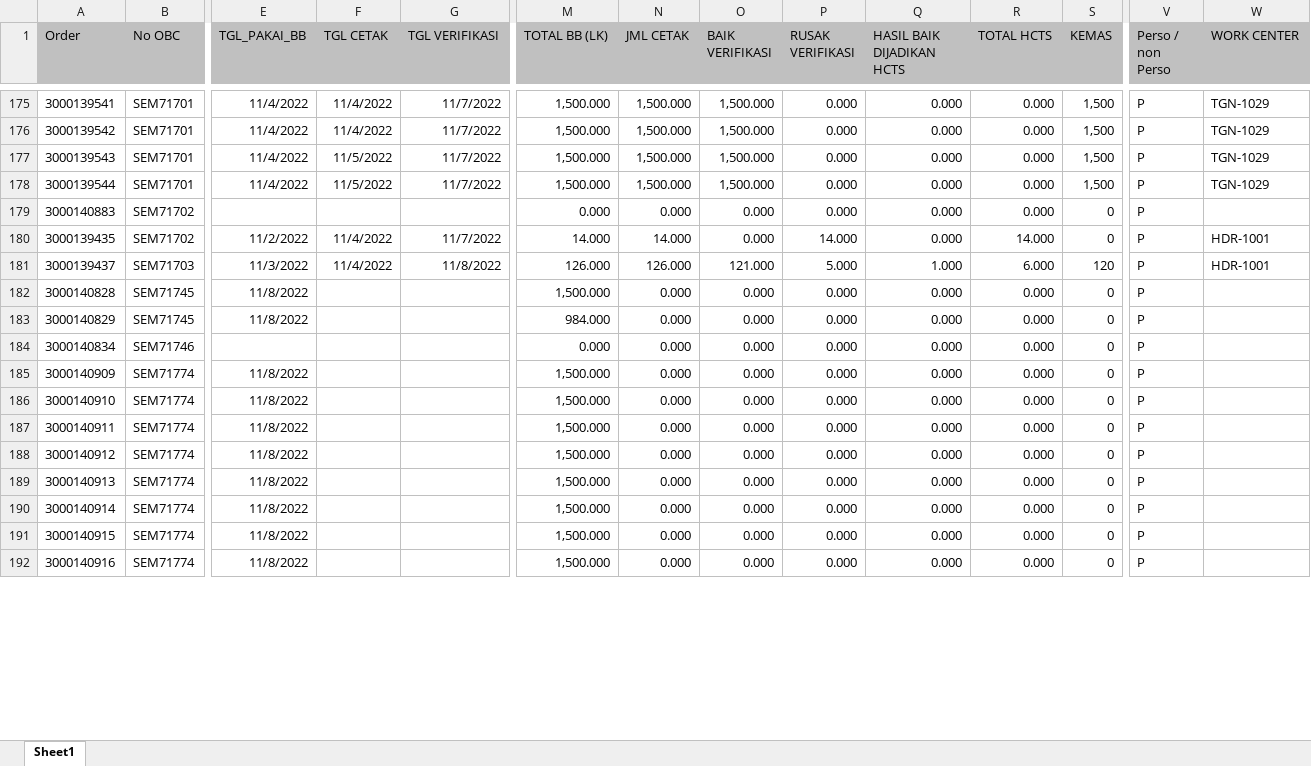
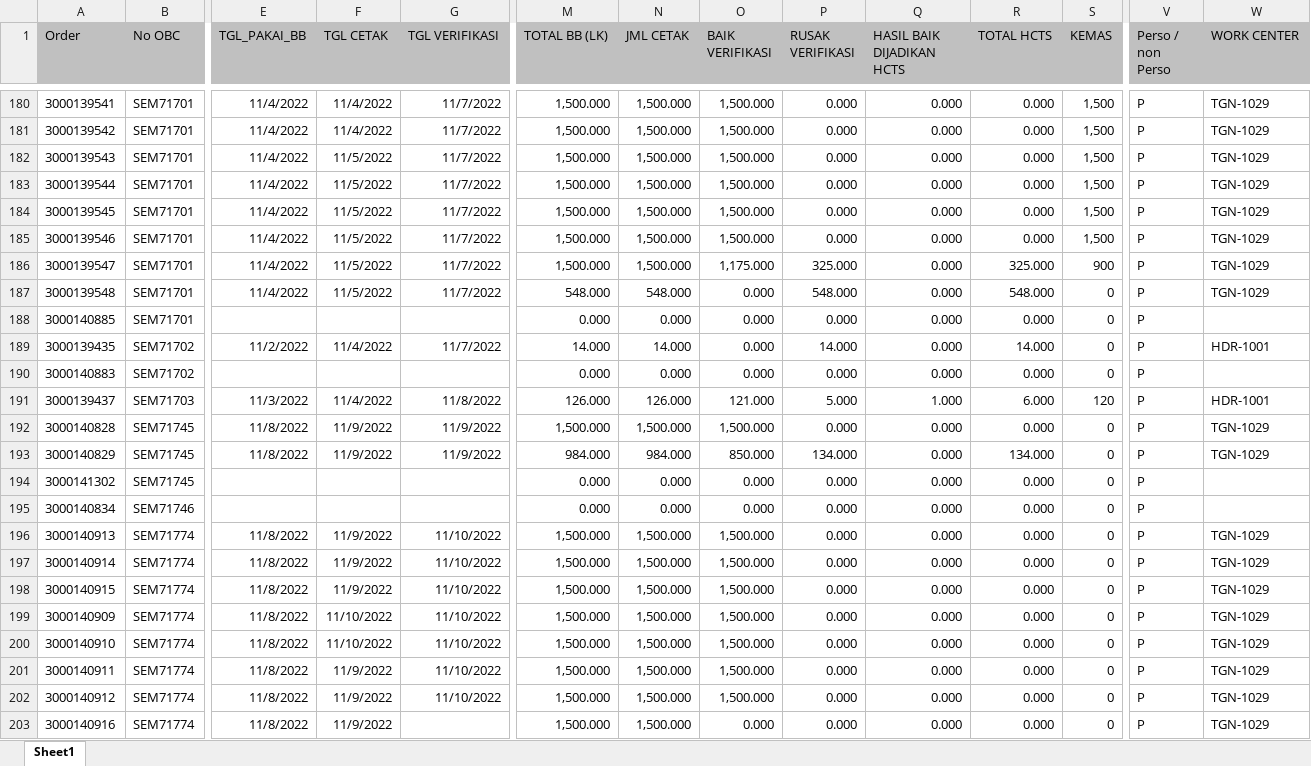
Before and after one commit to vixia05/Sirine-Remake, an Excel workbook: public/excel/harian m.XLSX, sheet Sheet1, drawn as a sheet; only a part is shown, gaps mark what is left out; values as stored, in another font and other column widths than the file's, no borders; removed rows and columns are numbered as before the commit, all else as after; rows hold the shown columns only; the diff covers the shown part only; the diff names each change by its address in the sheet, - before the commit and + after, or states it on an @@ line.

```diff
--- a/public/excel/harian m.XLSX (sheet Sheet1)
+++ b/public/excel/harian m.XLSX (sheet Sheet1)
@@ row 167 moved to row 184: 3000139545 @@
@@ row 168 moved to row 185: 3000139546 @@
@@ row 169 moved to row 186: 3000139547 @@
@@ row 170 moved to row 187: 3000139548 @@
@@ row 171 moved to row 188: 3000140885 @@
@@ row 180 moved to row 189: 3000139435 @@
-F192:F193 (TGL CETAK): (empty)
+F192:F193 (TGL CETAK): 11/9/2022
-G192:G193 (TGL VERIFIKASI): (empty)
+G192:G193 (TGL VERIFIKASI): 11/9/2022
-N192 (JML CETAK): 0.000
+N192 (JML CETAK): 1,500.000
-O192 (BAIK VERIFIKASI): 0.000
+O192 (BAIK VERIFIKASI): 1,500.000
-W192:W193 (WORK CENTER): (empty)
+W192:W193 (WORK CENTER): TGN-1029
-N193 (JML CETAK): 0.000
+N193 (JML CETAK): 984.000
-O193 (BAIK VERIFIKASI): 0.000
+O193 (BAIK VERIFIKASI): 850.000
-P193 (RUSAK VERIFIKASI): 0.000
+P193 (RUSAK VERIFIKASI): 134.000
-R193 (TOTAL HCTS): 0.000
+R193 (TOTAL HCTS): 134.000
+row 194: 3000141302 | SEM71745 |  |  |  | 0.000 | 0.000 | 0.000 | 0.000 | 0.000 | 0.000 | 0 | P
+row 196: 3000140913 | SEM71774 | 11/8/2022 | 11/9/2022 | 11/10/2022 | 1,500.000 | 1,500.000 | 1,500.000 | 0.000 | 0.000 | 0.000 | 0 | P | TGN-1029
+row 197: 3000140914 | SEM71774 | 11/8/2022 | 11/9/2022 | 11/10/2022 | 1,500.000 | 1,500.000 | 1,500.000 | 0.000 | 0.000 | 0.000 | 0 | P | TGN-1029
+row 198: 3000140915 | SEM71774 | 11/8/2022 | 11/9/2022 | 11/10/2022 | 1,500.000 | 1,500.000 | 1,500.000 | 0.000 | 0.000 | 0.000 | 0 | P | TGN-1029
-F199:F200 (TGL CETAK): (empty)
+F199:F200 (TGL CETAK): 11/10/2022
-G199:G202 (TGL VERIFIKASI): (empty)
+G199:G202 (TGL VERIFIKASI): 11/10/2022
-N199:N202 (JML CETAK): 0.000
+N199:N202 (JML CETAK): 1,500.000
-O199:O202 (BAIK VERIFIKASI): 0.000
+O199:O202 (BAIK VERIFIKASI): 1,500.000
-W199:W202 (WORK CENTER): (empty)
+W199:W202 (WORK CENTER): TGN-1029
-F201:F202 (TGL CETAK): (empty)
+F201:F202 (TGL CETAK): 11/9/2022
-row 189: 3000140913 | SEM71774 | 11/8/2022 |  |  | 1,500.000 | 0.000 | 0.000 | 0.000 | 0.000 | 0.000 | 0 | P
-row 190: 3000140914 | SEM71774 | 11/8/2022 |  |  | 1,500.000 | 0.000 | 0.000 | 0.000 | 0.000 | 0.000 | 0 | P
-row 191: 3000140915 | SEM71774 | 11/8/2022 |  |  | 1,500.000 | 0.000 | 0.000 | 0.000 | 0.000 | 0.000 | 0 | P
-F203 (TGL CETAK): (empty)
+F203 (TGL CETAK): 11/9/2022
-N203 (JML CETAK): 0.000
+N203 (JML CETAK): 1,500.000
-W203 (WORK CENTER): (empty)
+W203 (WORK CENTER): TGN-1029
```
Also changed, not shown: 14 added rows, 1 removed row, 2 moved rows and 186 edited cells elsewhere in this sheet, public/excel/harian pcht.XLSX, 23 other files.
